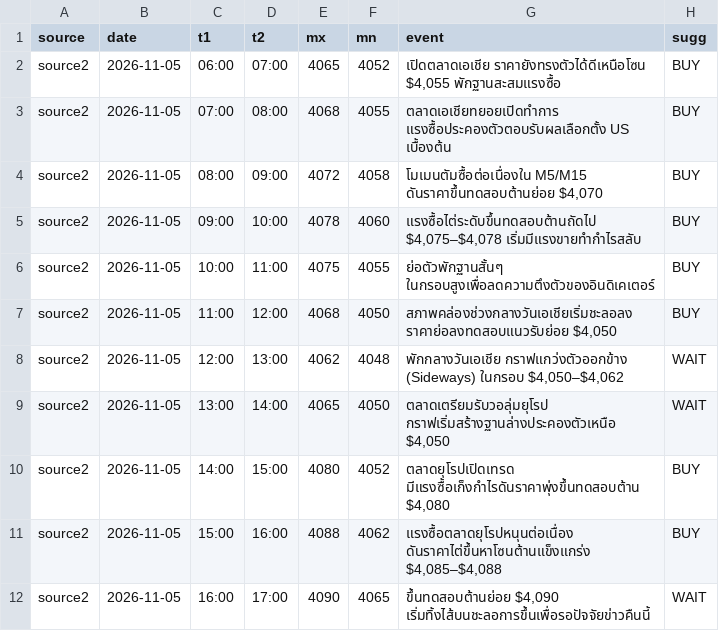
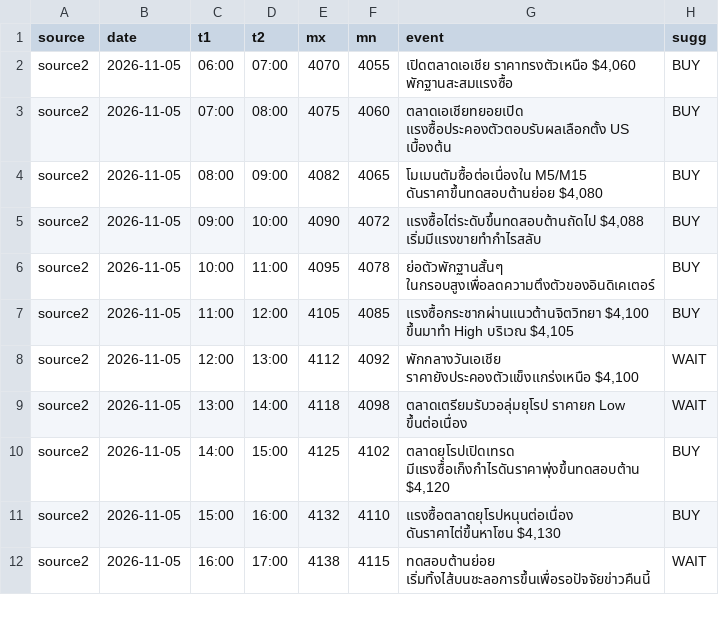
Before and after one commit to seksanta/chart, a CSV file: source2.csv, drawn as a sheet; only a part is shown; the diff covers the shown part only.

```diff
--- a/source2.csv
+++ b/source2.csv
@@ -1,12 +1,12 @@
 source,date,t1,t2,mx,mn,event,sugg
-source2,2026-11-05,06:00,07:00,4065,4052,"เปิดตลาดเอเชีย ราคายังทรงตัวได้ดีเหนือโซน $4,055 พักฐานสะสมแรงซื้อ",BUY
-source2,2026-11-05,07:00,08:00,4068,4055,ตลาดเอเชียทยอยเปิดทำการ แรงซื้อประคองตัวตอบรับผลเลือกตั้ง US เบื้องต้น,BUY
-source2,2026-11-05,08:00,09:00,4072,4058,"โมเมนตัมซื้อต่อเนื่องใน M5/M15 ดันราคาขึ้นทดสอบต้านย่อย $4,070",BUY
-source2,2026-11-05,09:00,10:00,4078,4060,"แรงซื้อไต่ระดับขึ้นทดสอบต้านถัดไป $4,075–$4,078 เริ่มมีแรงขายทำกำไรสลับ",BUY
-source2,2026-11-05,10:00,11:00,4075,4055,ย่อตัวพักฐานสั้นๆ ในกรอบสูงเพื่อลดความตึงตัวของอินดิเคเตอร์,BUY
-source2,2026-11-05,11:00,12:00,4068,4050,"สภาพคล่องช่วงกลางวันเอเชียเริ่มชะลอลง ราคาย่อลงทดสอบแนวรับย่อย $4,050",BUY
-source2,2026-11-05,12:00,13:00,4062,4048,"พักกลางวันเอเชีย กราฟแกว่งตัวออกข้าง (Sideways) ในกรอบ $4,050–$4,062",WAIT
-source2,2026-11-05,13:00,14:00,4065,4050,"ตลาดเตรียมรับวอลุ่มยุโรป กราฟเริ่มสร้างฐานล่างประคองตัวเหนือ $4,050",WAIT
-source2,2026-11-05,14:00,15:00,4080,4052,"ตลาดยุโรปเปิดเทรด มีแรงซื้อเก็งกำไรดันราคาพุ่งขึ้นทดสอบต้าน $4,080",BUY
-source2,2026-11-05,15:00,16:00,4088,4062,"แรงซื้อตลาดยุโรปหนุนต่อเนื่อง ดันราคาไต่ขึ้นหาโซนต้านแข็งแกร่ง $4,085–$4,088",BUY
-source2,2026-11-05,16:00,17:00,4090,4065,"ขึ้นทดสอบต้านย่อย $4,090 เริ่มทิ้งไส้บนชะลอการขึ้นเพื่อรอปัจจัยข่าวคืนนี้",WAIT
+source2,2026-11-05,06:00,07:00,4070,4055,"เปิดตลาดเอเชีย ราคาทรงตัวเหนือ $4,060 พักฐานสะสมแรงซื้อ",BUY
+source2,2026-11-05,07:00,08:00,4075,4060,ตลาดเอเชียทยอยเปิด แรงซื้อประคองตัวตอบรับผลเลือกตั้ง US เบื้องต้น,BUY
+source2,2026-11-05,08:00,09:00,4082,4065,"โมเมนตัมซื้อต่อเนื่องใน M5/M15 ดันราคาขึ้นทดสอบต้านย่อย $4,080",BUY
+source2,2026-11-05,09:00,10:00,4090,4072,"แรงซื้อไต่ระดับขึ้นทดสอบต้านถัดไป $4,088 เริ่มมีแรงขายทำกำไรสลับ",BUY
+source2,2026-11-05,10:00,11:00,4095,4078,ย่อตัวพักฐานสั้นๆ ในกรอบสูงเพื่อลดความตึงตัวของอินดิเคเตอร์,BUY
+source2,2026-11-05,11:00,12:00,4105,4085,"แรงซื้อกระชากผ่านแนวต้านจิตวิทยา $4,100 ขึ้นมาทำ High บริเวณ $4,105",BUY
+source2,2026-11-05,12:00,13:00,4112,4092,"พักกลางวันเอเชีย ราคายังประคองตัวแข็งแกร่งเหนือ $4,100",WAIT
+source2,2026-11-05,13:00,14:00,4118,4098,ตลาดเตรียมรับวอลุ่มยุโรป ราคายก Low ขึ้นต่อเนื่อง,WAIT
+source2,2026-11-05,14:00,15:00,4125,4102,"ตลาดยุโรปเปิดเทรด มีแรงซื้อเก็งกำไรดันราคาพุ่งขึ้นทดสอบต้าน $4,120",BUY
+source2,2026-11-05,15:00,16:00,4132,4110,"แรงซื้อตลาดยุโรปหนุนต่อเนื่อง ดันราคาไต่ขึ้นหาโซน $4,130",BUY
+source2,2026-11-05,16:00,17:00,4138,4115,ทดสอบต้านย่อย เริ่มทิ้งไส้บนชะลอการขึ้นเพื่อรอปัจจัยข่าวคืนนี้,WAIT
```
Also changed, not shown: 27 edited cells elsewhere in this file, source3.csv, source4.csv, 2 other files.
